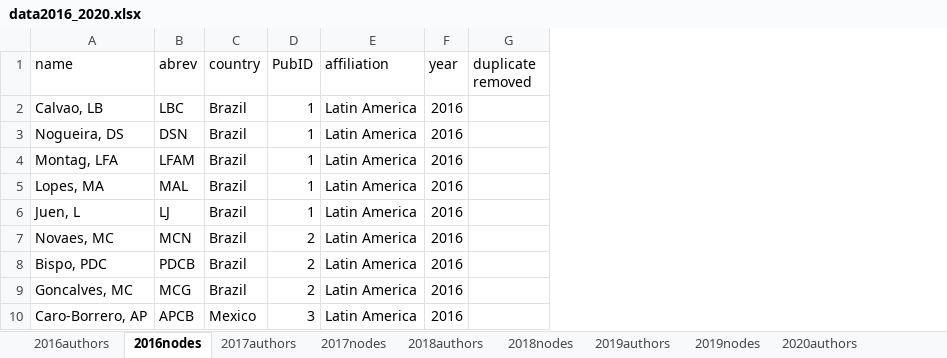
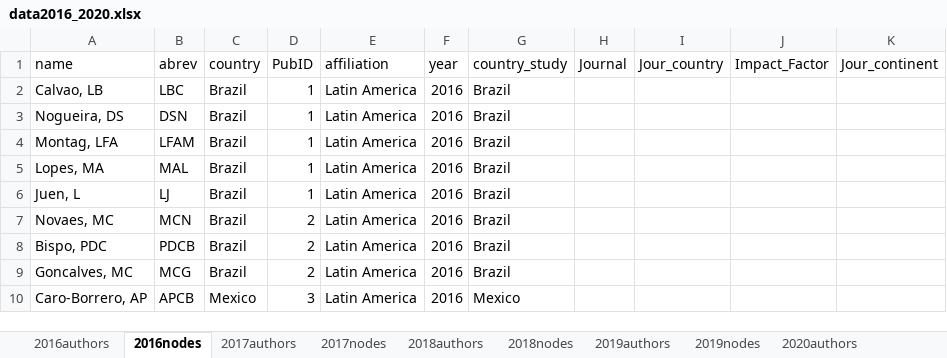
Before and after one commit to PEGutierrezF/NetworkAnalysis, an Excel workbook: data/data2016_2020.xlsx, sheet 2016nodes, drawn as a sheet; only a part is shown; values as stored, in another font and other column widths than the file's, no borders; removed rows and columns are numbered as before the commit, all else as after; the diff names each change by its address in the sheet, - before the commit and + after, or states it on an @@ line.

```diff
--- a/data/data2016_2020.xlsx (sheet 2016nodes)
+++ b/data/data2016_2020.xlsx (sheet 2016nodes)
-column G (duplicate removed), empty
+column G (country_study), rows 2-10: Brazil | Brazil | Brazil | Brazil | Brazil | Brazil | Brazil | Brazil | Mexico
+column H (Journal), empty
+column I (Jour_country), empty
+column J (Impact_Factor), empty
+column K (Jour_continent), empty
```
Also changed, not shown: sheet 2019nodes, sheet 2018nodes, sheet 2020nodes, sheet 2017nodes, data/data2000_2005.xlsx, data/data2000_2020.xlsx, 5 other files.
